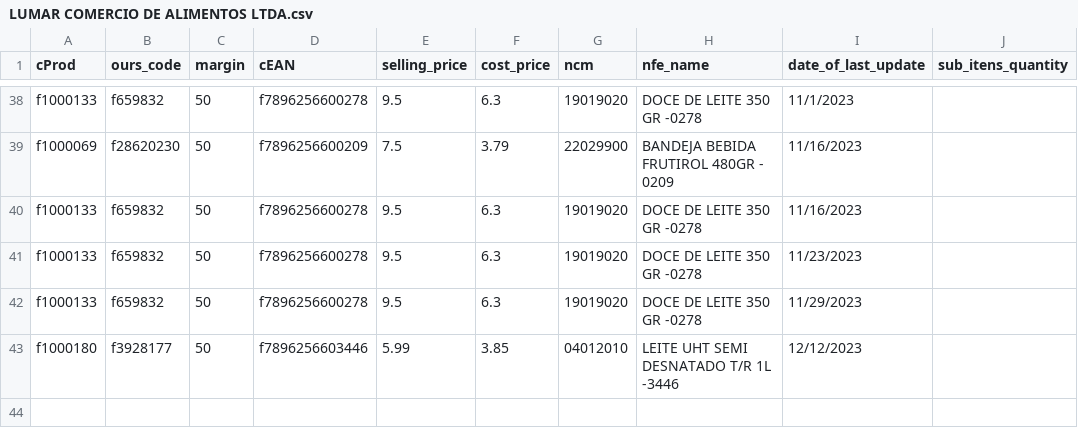
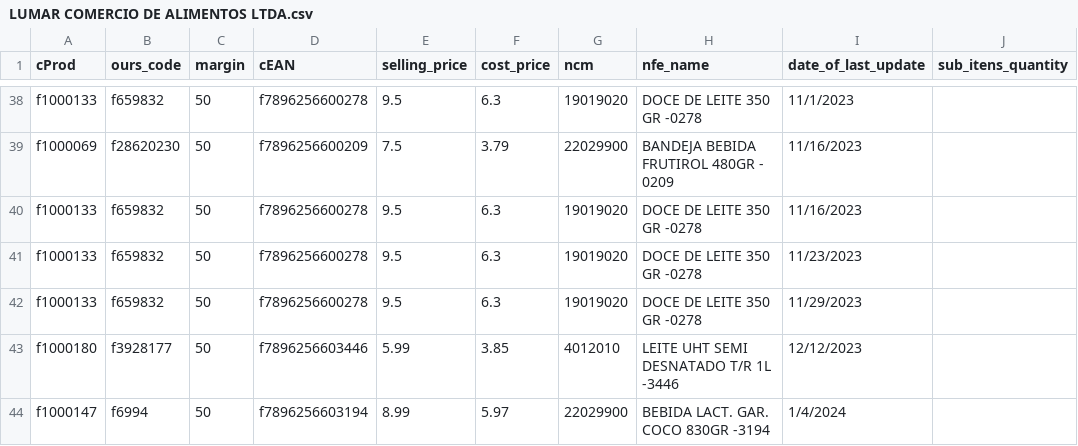
Before and after one commit to I3run01/bot-update-price-python, a CSV file: database/LUMAR COMERCIO DE ALIMENTOS LTDA.csv, drawn as a sheet; only a part is shown, gaps mark what is left out.

```diff
--- a/database/LUMAR COMERCIO DE ALIMENTOS LTDA.csv
+++ b/database/LUMAR COMERCIO DE ALIMENTOS LTDA.csv
@@ -42,2 +42,3 @@ f1000133,f659832,50,f7896256600278,9.5,6.3,19019020,DOCE DE LEITE 350 GR -0278,1
 f1000133,f659832,50,f7896256600278,9.5,6.3,19019020,DOCE DE LEITE 350 GR -0278,11/29/2023,
-f1000180,f3928177,50,f7896256603446,5.99,3.85,04012010,LEITE UHT SEMI DESNATADO T/R 1L -3446,12/12/2023,
+f1000180,f3928177,50,f7896256603446,5.99,3.85,4012010,LEITE UHT SEMI DESNATADO T/R 1L -3446,12/12/2023,
+f1000147,f6994,50,f7896256603194,8.99,5.97,22029900,BEBIDA LACT. GAR. COCO 830GR -3194,1/4/2024,
```
Also changed, not shown: database/AMABILE MASSAS PRODUTOS ALIMENTICIOS LTD.csv, database/SPAL INDUSTRIA BRASILEIRA DE BEBIDAS SA.csv, 3 other files.
